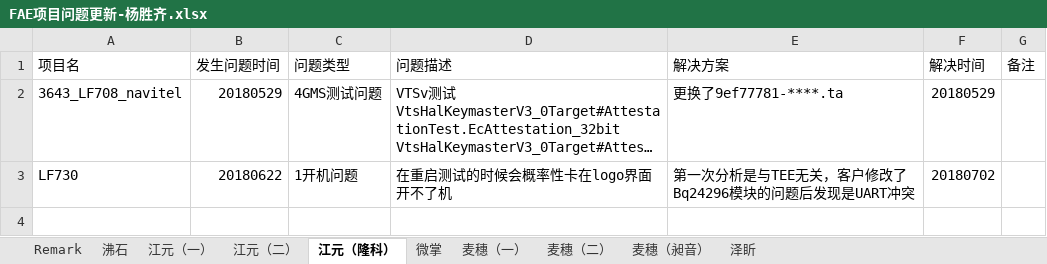
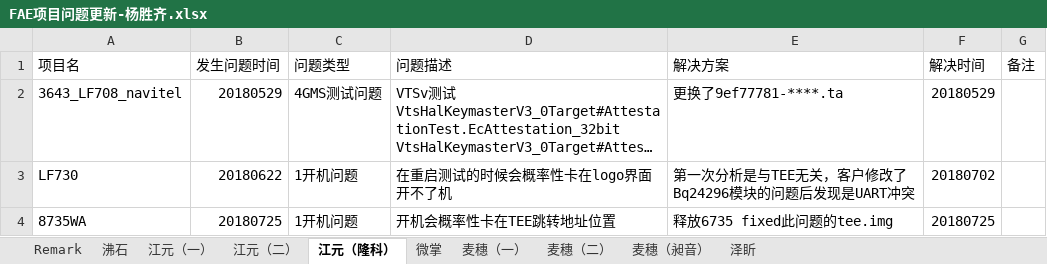
Before and after one commit to wqing777/FAE-Weekday-, an Excel workbook: FAE项目问题更新-杨胜齐.xlsx, sheet 江元（隆科）, drawn as a sheet; long unchanged cells end in …; values as stored, in another font and other column widths than the file's, no borders; the diff names each change by its address in the sheet, - before the commit and + after, or states it on an @@ line.

```diff
--- a/FAE项目问题更新-杨胜齐.xlsx (sheet 江元（隆科）)
+++ b/FAE项目问题更新-杨胜齐.xlsx (sheet 江元（隆科）)
+row 4: 8735WA | 20180725 | 1开机问题 | 开机会概率性卡在TEE跳转地址位置 | 释放6735 fixed此问题的tee.img | 20180725
```
Also changed, not shown: sheet 江元（一）, sheet 麦穗（一）, sheet Remark.
